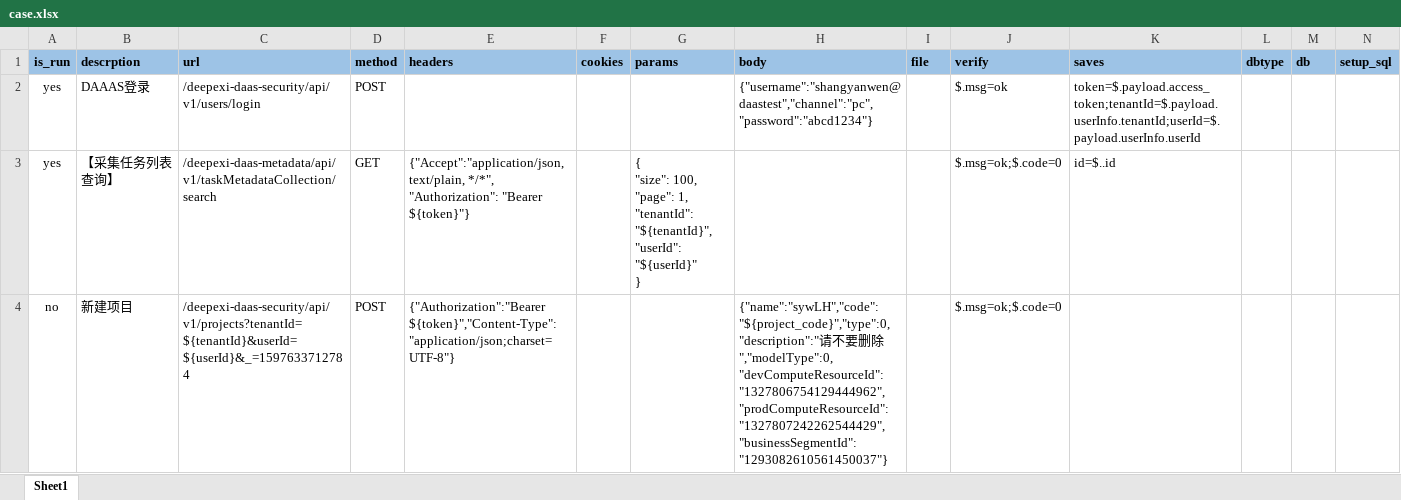
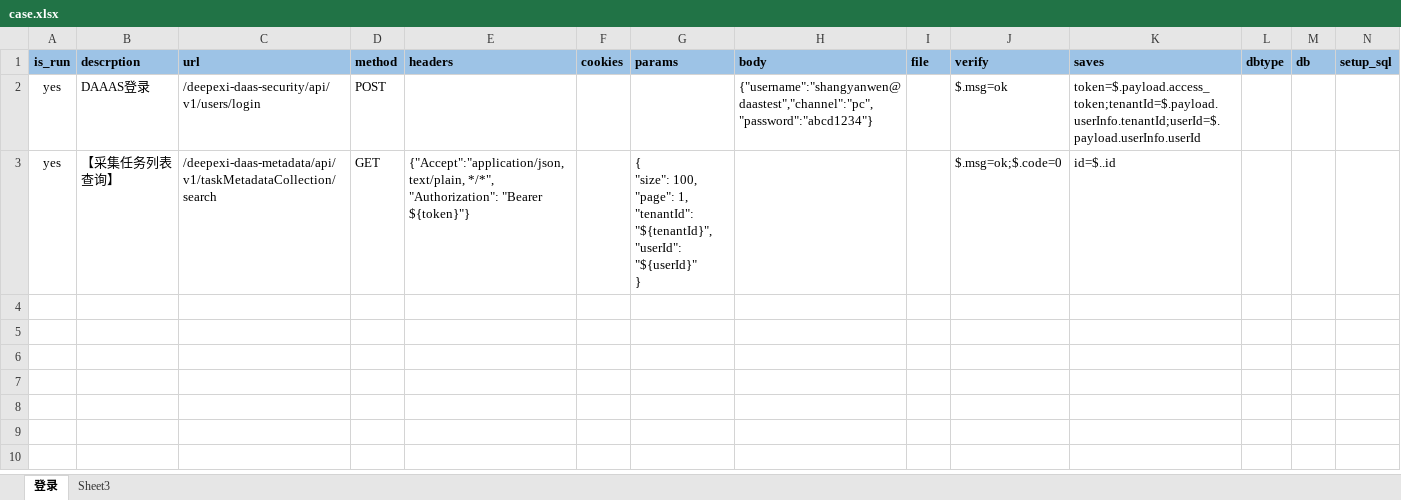
Before and after one commit to Lucky-Syw/Daas-python_Interface, an Excel workbook: DaasApiTesting/case_data/case.xlsx, sheet 登录, drawn as a sheet; only a part is shown; values as stored, in another font and other column widths than the file's, no borders; rows hold the shown columns only; the diff names each change by its address in the sheet, - before the commit and + after, or states it on an @@ line.

```diff
--- a/DaasApiTesting/case_data/case.xlsx (sheet 登录)
+++ b/DaasApiTesting/case_data/case.xlsx (sheet 登录)
-sheet tab: Sheet1
+sheet tab: 登录
+sheet tab: Sheet3
-row 4: no | 新建项目 | /deepexi-daas-security/api/v1/projects?tenantId=${tenantId}&userId=${userId}&_=1597633712784 | POST | {"Authorization":"Bearer ${token}","Content-Type":"application/json;charset=UTF-8"} |  |  | {"name":"sywLH","code":"${project_code}","type":0,"description":"请不要删除","modelType":0,"devComputeResourceId":"1327806754129444962","prodComputeResourceId":"1327807242262544429","businessSegmentId":"1293082610561450037"} |  | $.msg=ok;$.code=0
```
Also changed, not shown: 16 other files.
